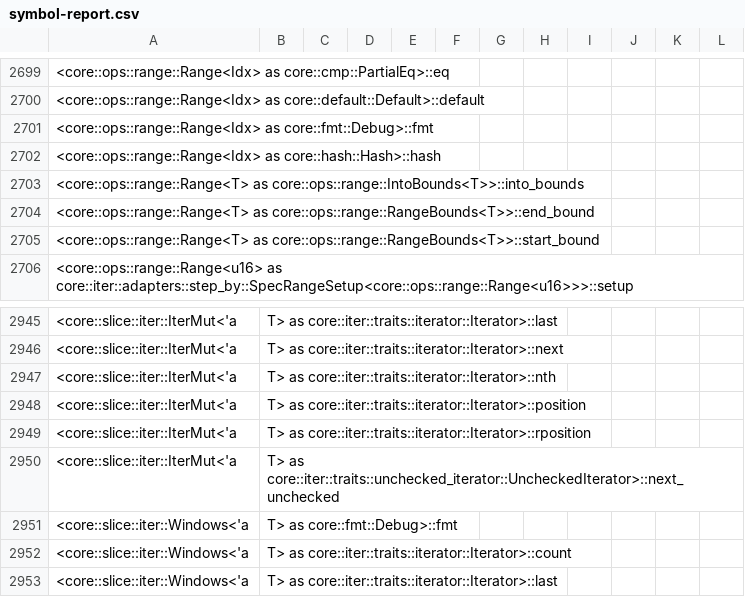
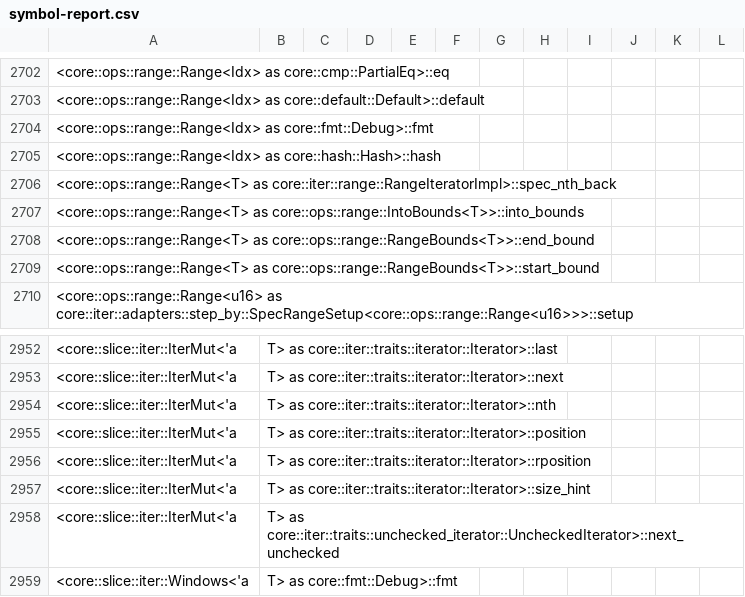
Before and after one commit to ferrocene/ferrocene, a CSV file: ferrocene/doc/symbol-report.csv, drawn as a sheet; only a part is shown, gaps mark what is left out; the shorter side is filled out with more unchanged rows; the diff covers the shown part only; the diff names each change by its address in the sheet, - before the commit and + after, or states it on an @@ line.

```diff
--- a/ferrocene/doc/symbol-report.csv
+++ b/ferrocene/doc/symbol-report.csv
+row 2706: <core::ops::range::Range<T> as core::iter::range::RangeIteratorImpl>::spec_nth_back
+row 2957: <core::slice::iter::IterMut<'a | T> as core::iter::traits::iterator::Iterator>::size_hint
```
Also changed, not shown: 6 added rows elsewhere in this file, 3 other files.
